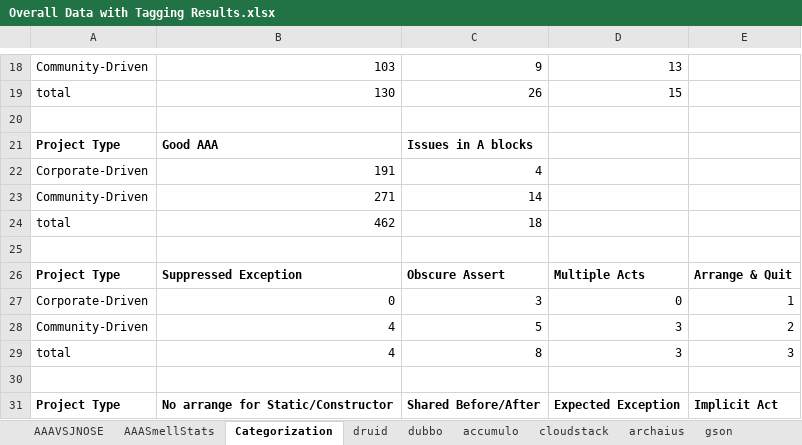
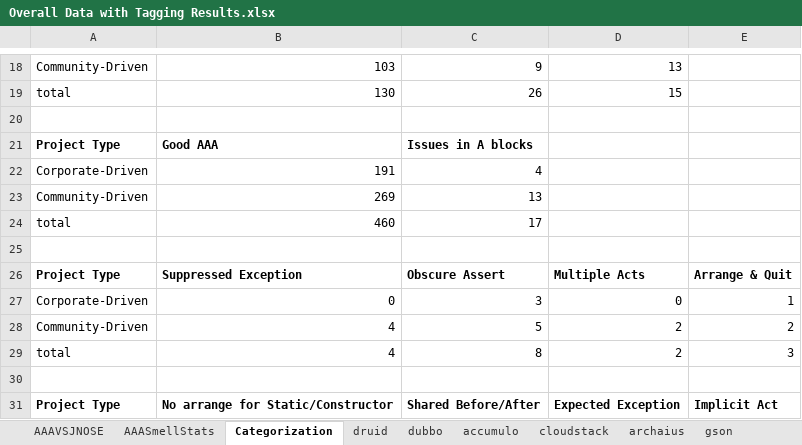
Before and after one commit to Codegass/Empricial-Study-from-AAA--Perspective-Data, an Excel workbook: Overall Data with Tagging Results.xlsx, sheet Categorization, drawn as a sheet; only a part is shown, gaps mark what is left out; values as stored, in another font and other column widths than the file's, no borders; removed rows and columns are numbered as before the commit, all else as after; the diff names each change by its address in the sheet, - before the commit and + after, or states it on an @@ line.

```diff
--- a/Overall Data with Tagging Results.xlsx (sheet Categorization)
+++ b/Overall Data with Tagging Results.xlsx (sheet Categorization)
-row 23: Community-Driven | 271 | 14
-row 24: total | 462 | 18
+row 23: Community-Driven | 269 | 13
+row 24: total | 460 | 17
-D28:D29: 3
+D28:D29: 2
```
Also changed, not shown: sheet AAASmellStats, sheet AAAVSJNOSE, sheet druid, 4 other files.
